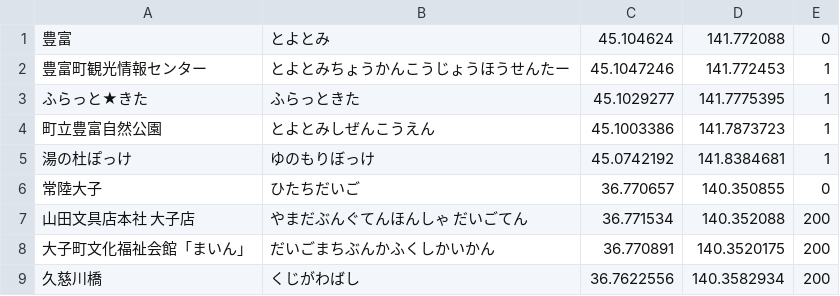
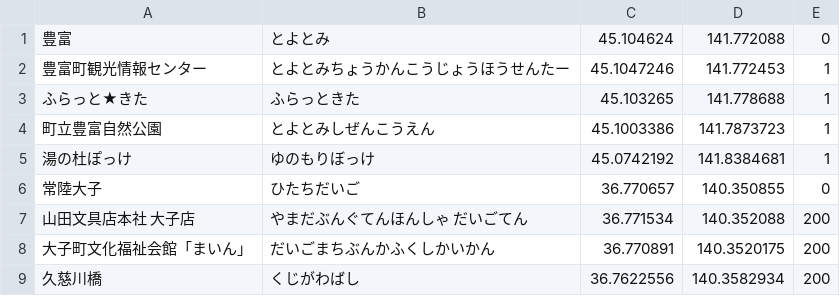
Before and after one commit to ksasao/ekimemo, a CSV file: src/20250304/data.csv, drawn as a sheet; only a part is shown.

```diff
--- a/src/20250304/data.csv
+++ b/src/20250304/data.csv
@@ -2,3 +2,3 @@
 豊富町観光情報センター,とよとみちょうかんこうじょうほうせんたー,45.1047246,141.772453,1
-ふらっと★きた,ふらっときた,45.1029277,141.7775395,1
+ふらっと★きた,ふらっときた,45.103265,141.778688,1
 町立豊富自然公園,とよとみしぜんこうえん,45.1003386,141.7873723,1
```
Also changed, not shown: 1 other file.
